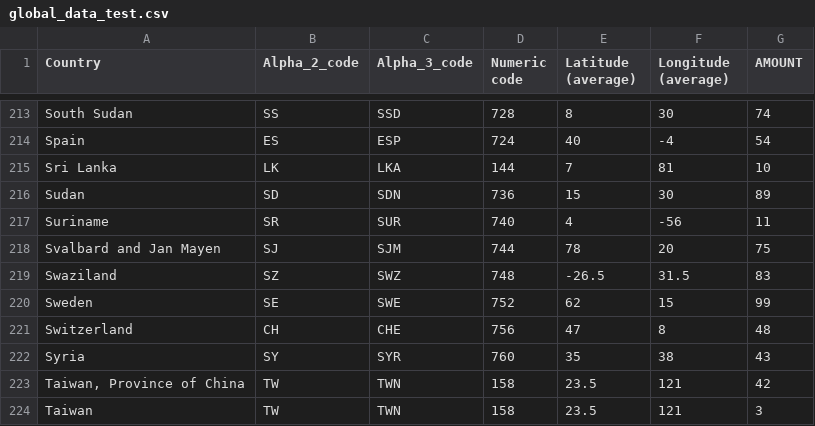
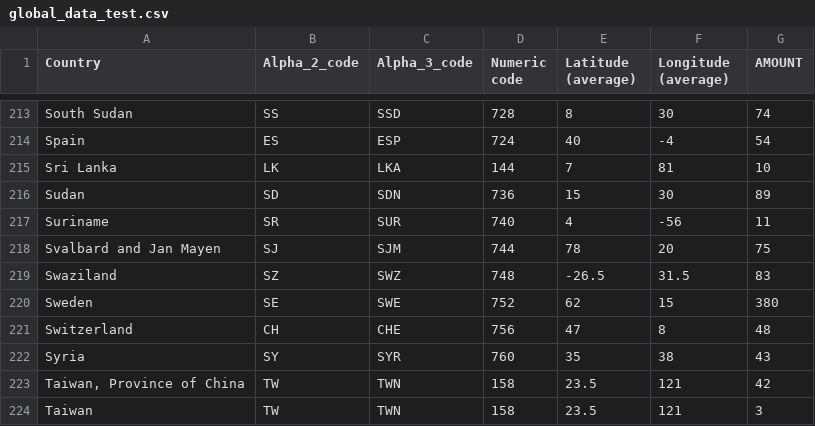
Before and after one commit to bmouritz/COS30045---Assign2, a CSV file: Assign2/Global Choropleth/data/global_data_test.csv, drawn as a sheet; only a part is shown, gaps mark what is left out; the diff covers the shown part only.

```diff
--- a/Assign2/Global Choropleth/data/global_data_test.csv
+++ b/Assign2/Global Choropleth/data/global_data_test.csv
@@ -219,3 +219,3 @@ Svalbard and Jan Mayen, SJ, SJM,744,78,20,75
 Swaziland, SZ, SWZ,748,-26.5,31.5,83
-Sweden, SE, SWE,752,62,15,99
+Sweden, SE, SWE,752,62,15,380
 Switzerland, CH, CHE,756,47,8,48
```
Also changed, not shown: 6 edited cells elsewhere in this file, 8 other files.
